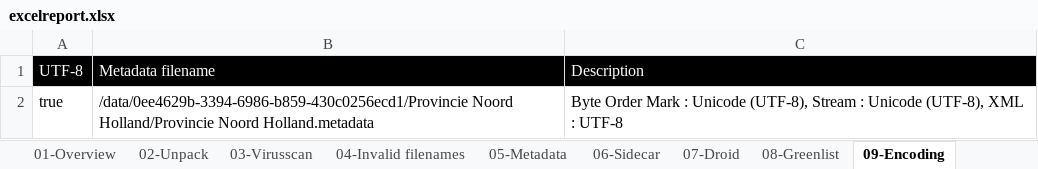
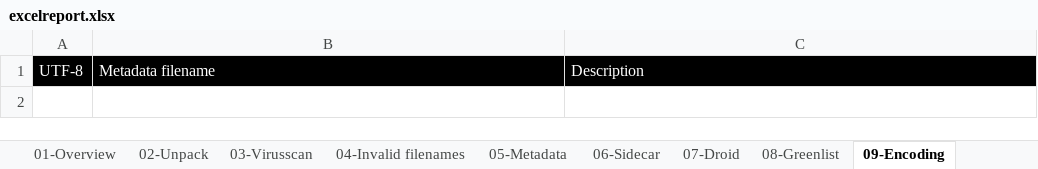
Before and after one commit to harmenverburg/preingest, an Excel workbook: data/etc/xslweb/home/webapps/excelreport/static/excel/excelreport.xlsx, sheet 09-Encoding, drawn as a sheet; values as stored, in another font and other column widths than the file's, no borders; charts and pictures not drawn; the diff names each change by its address in the sheet, - before the commit and + after, or states it on an @@ line.

```diff
--- a/data/etc/xslweb/home/webapps/excelreport/static/excel/excelreport.xlsx (sheet 09-Encoding)
+++ b/data/etc/xslweb/home/webapps/excelreport/static/excel/excelreport.xlsx (sheet 09-Encoding)
-row 2: true | /data/0ee4629b-3394-6986-b859-430c0256ecd1/Provincie Noord Holland/Provincie Noord Holland.metadata | Byte Order Mark : Unicode (UTF-8), Stream : Unicode (UTF-8), XML : UTF-8
```
Also changed, not shown: sheet 07-Droid, charts or pictures, 39 other files.
